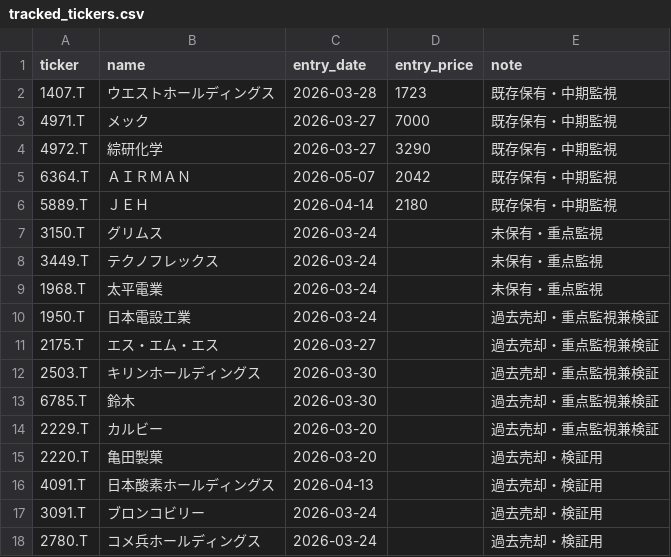
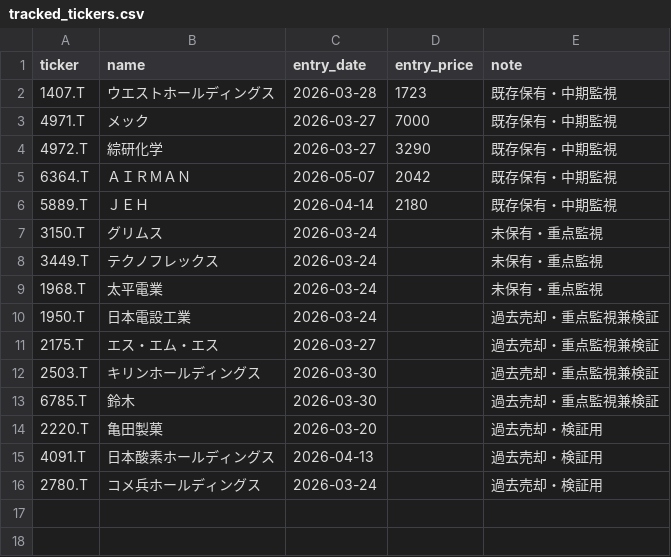
Before and after one commit to naoyann3/long-term-screener, a CSV file: tracked_tickers.csv, drawn as a sheet.

Commit message:
Add files via upload

```diff
--- a/tracked_tickers.csv
+++ b/tracked_tickers.csv
@@ -13,6 +13,4 @@ ticker,name,entry_date,entry_price,note
 6785.T,鈴木,2026-03-30,,過去売却・重点監視兼検証
-2229.T,カルビー,2026-03-20,,過去売却・重点監視兼検証
 2220.T,亀田製菓,2026-03-20,,過去売却・検証用
 4091.T,日本酸素ホールディングス,2026-04-13,,過去売却・検証用
-3091.T,ブロンコビリー,2026-03-24,,過去売却・検証用
 2780.T,コメ兵ホールディングス,2026-03-24,,過去売却・検証用
```
